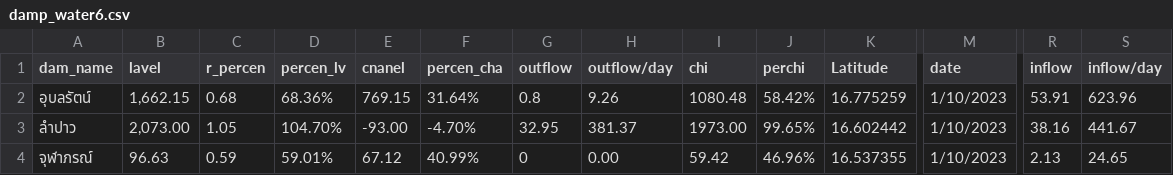
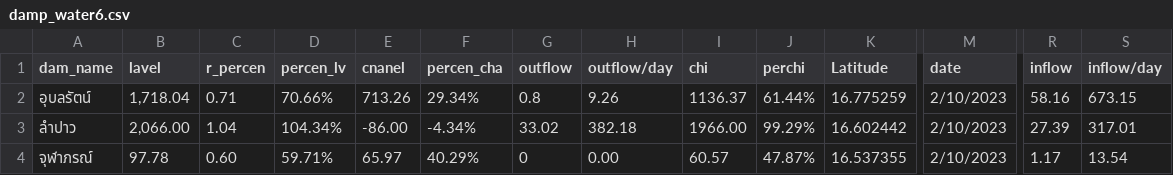
Before and after one commit to rattapong4500830013/map_stacionwater, a CSV file: damp_water6.csv, drawn as a sheet; only a part is shown, gaps mark what is left out; the diff covers the shown part only; the diff names each change by its address in the sheet, - before the commit and + after, or states it on an @@ line.

```diff
--- a/damp_water6.csv
+++ b/damp_water6.csv
-B2 (lavel): 1,662.15
+B2 (lavel): 1,718.04
-C2 (r_percen): 0.68
+C2 (r_percen): 0.71
-D2 (percen_lv): 68.36%
+D2 (percen_lv): 70.66%
-E2 (cnanel): 769.15
+E2 (cnanel): 713.26
-F2 (percen_cha): 31.64%
+F2 (percen_cha): 29.34%
-I2 (chi): 1080.48
+I2 (chi): 1136.37
-J2 (perchi): 58.42%
+J2 (perchi): 61.44%
-M2:M4 (date): 1/10/2023
+M2:M4 (date): 2/10/2023
-R2 (inflow): 53.91
+R2 (inflow): 58.16
-S2 (inflow/day): 623.96
+S2 (inflow/day): 673.15
-B3 (lavel): 2,073.00
+B3 (lavel): 2,066.00
-C3 (r_percen): 1.05
+C3 (r_percen): 1.04
-D3 (percen_lv): 104.70%
+D3 (percen_lv): 104.34%
-E3 (cnanel): -93.00
+E3 (cnanel): -86.00
-F3 (percen_cha): -4.70%
+F3 (percen_cha): -4.34%
-G3 (outflow): 32.95
+G3 (outflow): 33.02
-H3 (outflow/day): 381.37
+H3 (outflow/day): 382.18
-I3 (chi): 1973.00
+I3 (chi): 1966.00
-J3 (perchi): 99.65%
+J3 (perchi): 99.29%
-R3 (inflow): 38.16
+R3 (inflow): 27.39
-S3 (inflow/day): 441.67
+S3 (inflow/day): 317.01
-B4 (lavel): 96.63
+B4 (lavel): 97.78
-C4 (r_percen): 0.59
+C4 (r_percen): 0.60
-D4 (percen_lv): 59.01%
+D4 (percen_lv): 59.71%
-E4 (cnanel): 67.12
+E4 (cnanel): 65.97
-F4 (percen_cha): 40.99%
+F4 (percen_cha): 40.29%
-I4 (chi): 59.42
+I4 (chi): 60.57
-J4 (perchi): 46.96%
+J4 (perchi): 47.87%
-R4 (inflow): 2.13
+R4 (inflow): 1.17
-S4 (inflow/day): 24.65
+S4 (inflow/day): 13.54
```
Also changed, not shown: 48 edited cells elsewhere in this file, station_water6.csv.
